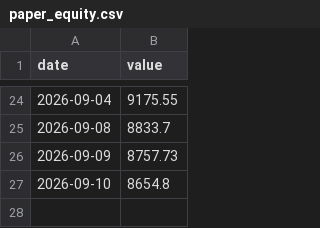
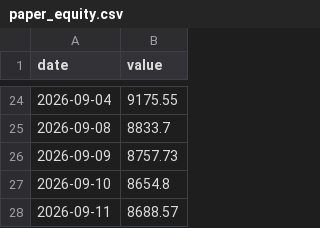
Before and after one commit to HYC1102/ATR-breakout-strategy, a CSV file: data/paper_equity.csv, drawn as a sheet; only a part is shown, gaps mark what is left out; the diff names each change by its address in the sheet, - before the commit and + after, or states it on an @@ line.

```diff
--- a/data/paper_equity.csv
+++ b/data/paper_equity.csv
+row 28: 2026-09-11 | 8688.57
```
Also changed, not shown: 5 other files.
